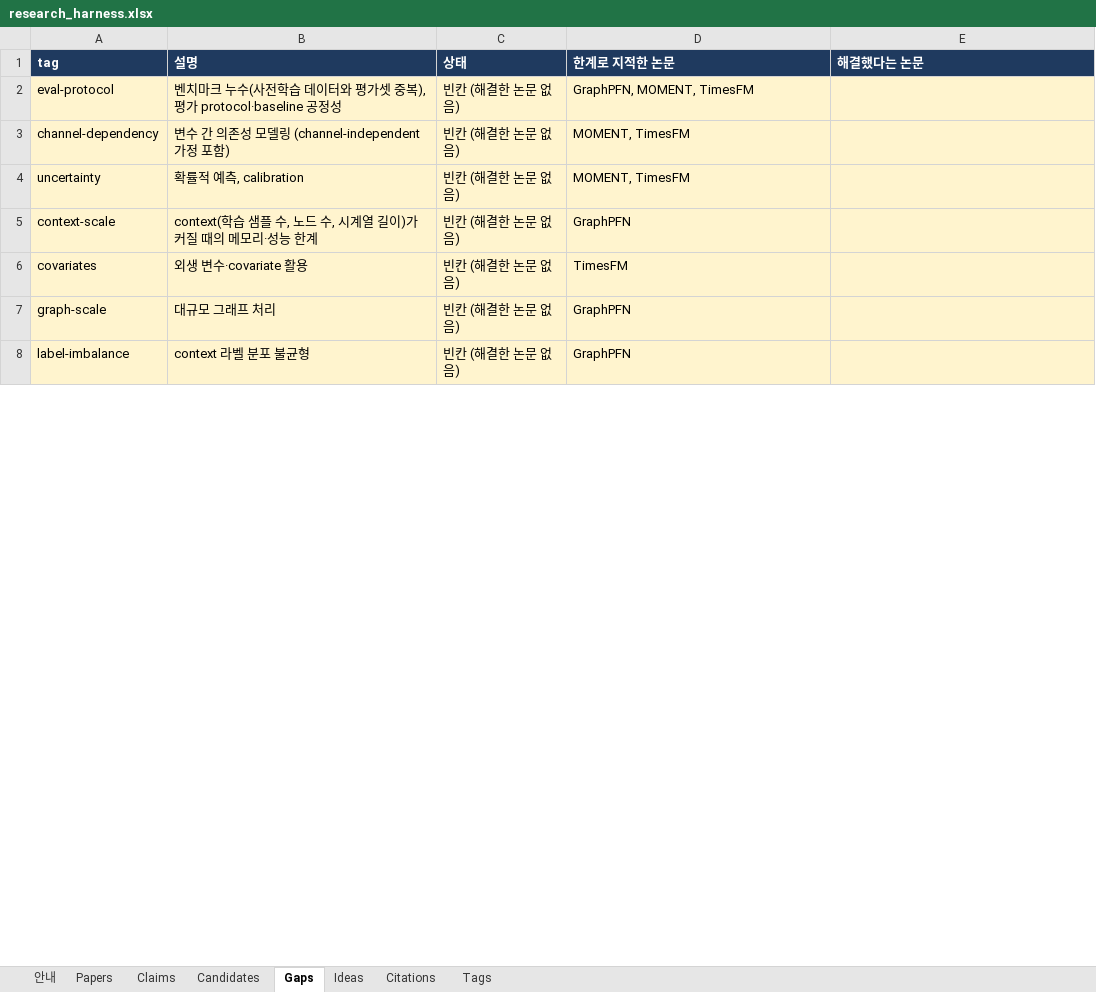
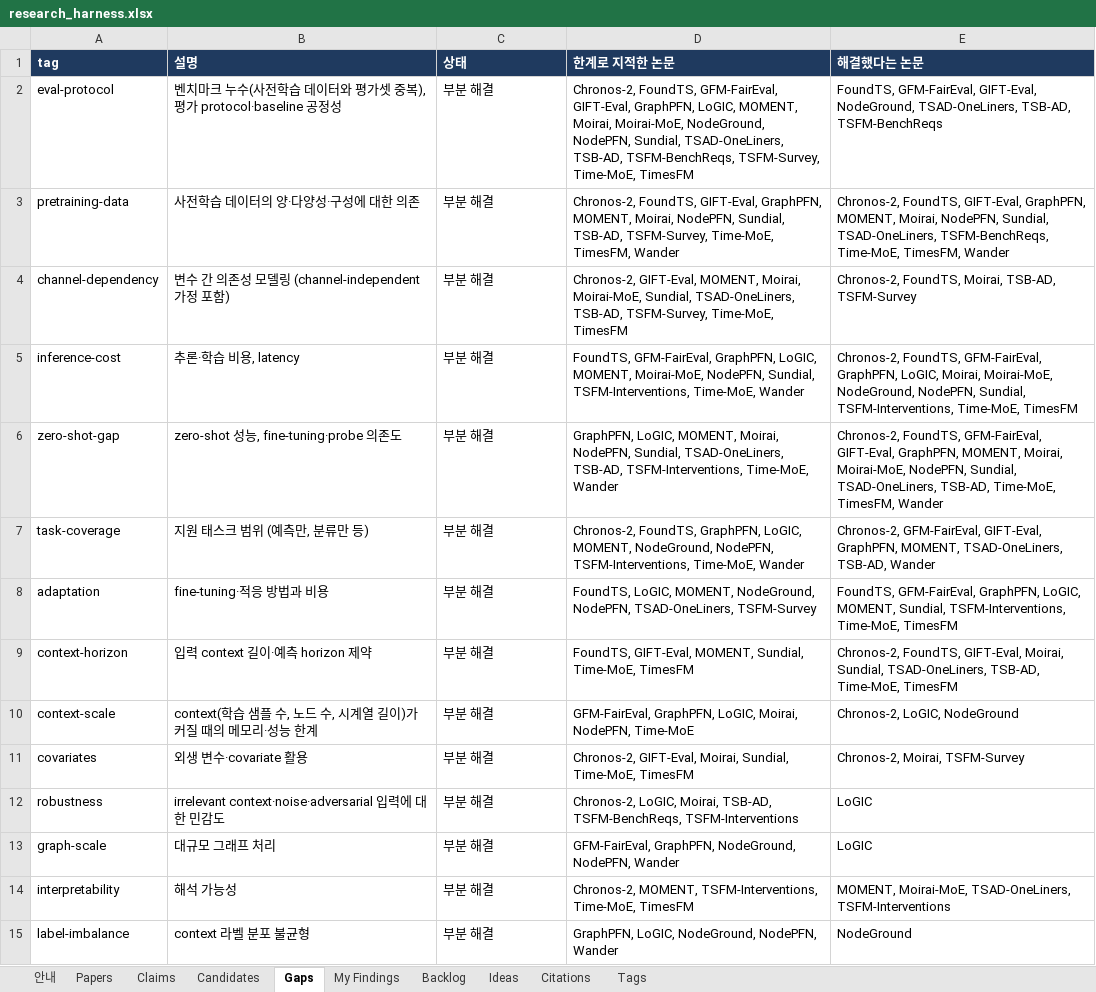
Before and after one commit to seongjinan11-source/research-harness, an Excel workbook: out/research_harness.xlsx, sheet Gaps, drawn as a sheet; only a part is shown; values as stored, in another font and other column widths than the file's, no borders; removed rows and columns are numbered as before the commit, all else as after; the diff covers the shown part only; the diff names each change by its address in the sheet, - before the commit and + after, or states it on an @@ line.

```diff
--- a/out/research_harness.xlsx (sheet Gaps)
+++ b/out/research_harness.xlsx (sheet Gaps)
+sheet tab: My Findings
+sheet tab: Backlog
-A2:E2 fill: #FFF4CE
+A2:E2 fill: none
-C2 (상태): 빈칸 (해결한 논문 없음)
+C2 (상태): 부분 해결
-D2 (한계로 지적한 논문): GraphPFN, MOMENT, TimesFM
+D2 (한계로 지적한 논문): Chronos-2, FoundTS, GFM-FairEval, GIFT-Eval, GraphPFN, LoGIC, MOMENT, Moirai, Moirai-MoE, NodeGround, NodePFN, Sundial, TSAD-OneLiners, TSB-AD, TSFM-BenchReqs, TSFM-Survey, Time-MoE, TimesFM
-E2 (해결했다는 논문): (empty)
+E2 (해결했다는 논문): FoundTS, GFM-FairEval, GIFT-Eval, NodeGround, TSAD-OneLiners, TSB-AD, TSFM-BenchReqs
+row 3: pretraining-data | 사전학습 데이터의 양·다양성·구성에 대한 의존 | 부분 해결 | Chronos-2, FoundTS, GIFT-Eval, GraphPFN, MOMENT, Moirai, NodePFN, Sundial, TSB-AD, TSFM-Survey, Time-MoE, TimesFM, Wander | Chronos-2, FoundTS, GIFT-Eval, GraphPFN, MOMENT, Moirai, NodePFN, Sundial, TSAD-OneLiners, TSFM-BenchReqs, Time-MoE, TimesFM, Wander
-A4:E4 fill: #FFF4CE
+A4:E4 fill: none
-C4 (상태): 빈칸 (해결한 논문 없음)
+C4 (상태): 부분 해결
-D4 (한계로 지적한 논문): MOMENT, TimesFM
+D4 (한계로 지적한 논문): Chronos-2, GIFT-Eval, MOMENT, Moirai, Moirai-MoE, Sundial, TSAD-OneLiners, TSB-AD, TSFM-Survey, Time-MoE, TimesFM
-E4 (해결했다는 논문): (empty)
+E4 (해결했다는 논문): Chronos-2, FoundTS, Moirai, TSB-AD, TSFM-Survey
-row 4: uncertainty | 확률적 예측, calibration | 빈칸 (해결한 논문 없음) | MOMENT, TimesFM
+row 5: inference-cost | 추론·학습 비용, latency | 부분 해결 | FoundTS, GFM-FairEval, GraphPFN, LoGIC, MOMENT, Moirai-MoE, NodePFN, Sundial, TSFM-Interventions, Time-MoE, Wander | Chronos-2, FoundTS, GFM-FairEval, GraphPFN, LoGIC, Moirai, Moirai-MoE, NodeGround, NodePFN, Sundial, TSFM-Interventions, Time-MoE, TimesFM
+row 6: zero-shot-gap | zero-shot 성능, fine-tuning·probe 의존도 | 부분 해결 | GraphPFN, LoGIC, MOMENT, Moirai, NodePFN, Sundial, TSAD-OneLiners, TSB-AD, TSFM-Interventions, Time-MoE, Wander | Chronos-2, FoundTS, GFM-FairEval, GIFT-Eval, GraphPFN, MOMENT, Moirai, Moirai-MoE, NodePFN, Sundial, TSAD-OneLiners, TSB-AD, Time-MoE, TimesFM, Wander
+row 7: task-coverage | 지원 태스크 범위 (예측만, 분류만 등) | 부분 해결 | Chronos-2, FoundTS, GraphPFN, LoGIC, MOMENT, NodeGround, NodePFN, TSFM-Interventions, Time-MoE, Wander | Chronos-2, GFM-FairEval, GIFT-Eval, GraphPFN, MOMENT, TSAD-OneLiners, TSB-AD, Wander
+row 8: adaptation | fine-tuning·적응 방법과 비용 | 부분 해결 | FoundTS, LoGIC, MOMENT, NodeGround, NodePFN, TSAD-OneLiners, TSFM-Survey | FoundTS, GFM-FairEval, GraphPFN, LoGIC, MOMENT, Sundial, TSFM-Interventions, Time-MoE, TimesFM
+row 9: context-horizon | 입력 context 길이·예측 horizon 제약 | 부분 해결 | FoundTS, GIFT-Eval, MOMENT, Sundial, Time-MoE, TimesFM | Chronos-2, FoundTS, GIFT-Eval, Moirai, Sundial, TSAD-OneLiners, TSB-AD, Time-MoE, TimesFM
-A10:E11 fill: #FFF4CE
+A10:E11 fill: none
-C10:C11 (상태): 빈칸 (해결한 논문 없음)
+C10:C11 (상태): 부분 해결
-D10 (한계로 지적한 논문): GraphPFN
+D10 (한계로 지적한 논문): GFM-FairEval, GraphPFN, LoGIC, Moirai, NodePFN, Time-MoE
-E10 (해결했다는 논문): (empty)
+E10 (해결했다는 논문): Chronos-2, LoGIC, NodeGround
-D11 (한계로 지적한 논문): TimesFM
+D11 (한계로 지적한 논문): Chronos-2, GIFT-Eval, Moirai, Sundial, Time-MoE, TimesFM
-E11 (해결했다는 논문): (empty)
+E11 (해결했다는 논문): Chronos-2, Moirai, TSFM-Survey
+row 12: robustness | irrelevant context·noise·adversarial 입력에 대한 민감도 | 부분 해결 | Chronos-2, LoGIC, Moirai, TSB-AD, TSFM-BenchReqs, TSFM-Interventions | LoGIC
-A13:E13 fill: #FFF4CE
+A13:E13 fill: none
-C13 (상태): 빈칸 (해결한 논문 없음)
+C13 (상태): 부분 해결
-D13 (한계로 지적한 논문): GraphPFN
+D13 (한계로 지적한 논문): GFM-FairEval, GraphPFN, NodeGround, NodePFN, Wander
-E13 (해결했다는 논문): (empty)
+E13 (해결했다는 논문): LoGIC
+row 14: interpretability | 해석 가능성 | 부분 해결 | Chronos-2, MOMENT, TSFM-Interventions, Time-MoE, TimesFM | MOMENT, Moirai-MoE, TSAD-OneLiners, TSFM-Interventions
-A15:E15 fill: #FFF4CE
+A15:E15 fill: none
-C15 (상태): 빈칸 (해결한 논문 없음)
+C15 (상태): 부분 해결
-D15 (한계로 지적한 논문): GraphPFN
+D15 (한계로 지적한 논문): GraphPFN, LoGIC, NodeGround, NodePFN, Wander
-E15 (해결했다는 논문): (empty)
+E15 (해결했다는 논문): NodeGround
```
Also changed, not shown: 8 added rows, 10 removed rows, 15 edited cells and cell formats elsewhere in this sheet, sheet Claims, sheet Candidates, sheet Papers, sheet Citations, sheet Tags, sheet 안내, 26 other files.
